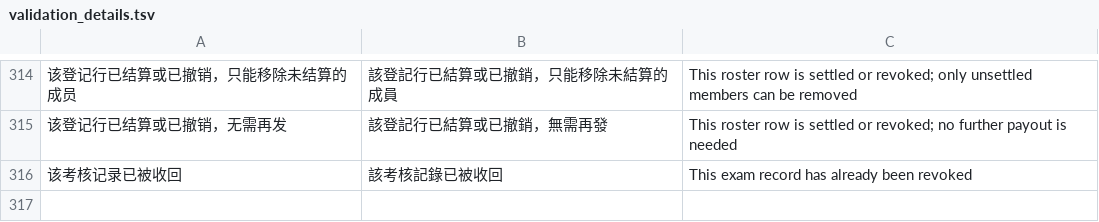
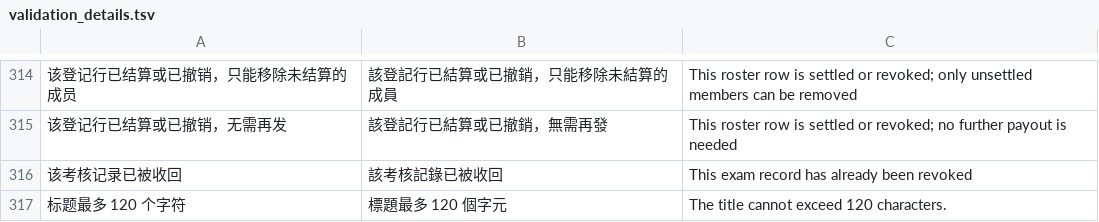
Before and after one commit to gntv456/FluxTorrent, a TSV file: apps/api/i18n/validation_details.tsv, drawn as a sheet; only a part is shown, gaps mark what is left out; the diff names each change by its address in the sheet, - before the commit and + after, or states it on an @@ line.

Commit message:
feat(论坛): 主题标题可编辑——PUT /forums/topics/{id}/title 补 topics.title 写口
- 此前全站无任何写 topics.title 的口子（PUT /forums/posts/{id} 只改
  posts.body，/manage 只有置顶锁定等），楼主连自己首帖标题都改不了
- 口径对齐 post_edit：楼主本人或本版版主可改，无时限；过敏感词闸；
  改后留审计；标题上限 120 与发帖页 maxLength 同源
- 前端 TopicTitleEdit 弹窗（is_op || can_mod 可见）；标题超限句
  改静态字面量过 validation_i18n 门禁并登记译文表
- route-manifest 842→843；openapi cov 基线同步

```diff
--- a/apps/api/i18n/validation_details.tsv
+++ b/apps/api/i18n/validation_details.tsv
+row 317: 标题最多 120 个字符 | 標題最多 120 個字元 | The title cannot exceed 120 characters.
```
Also changed, not shown: 9 other files.
